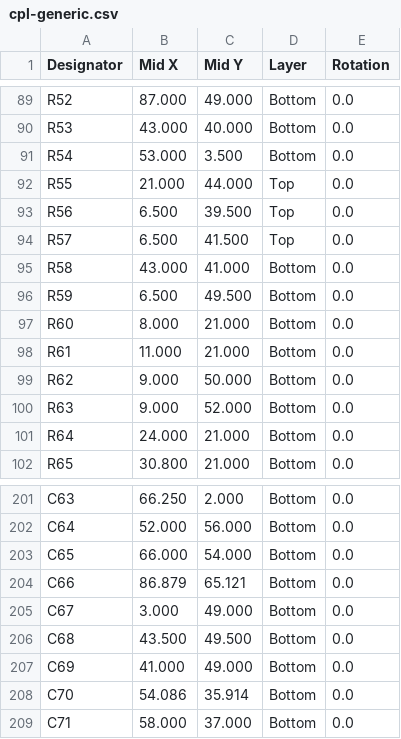
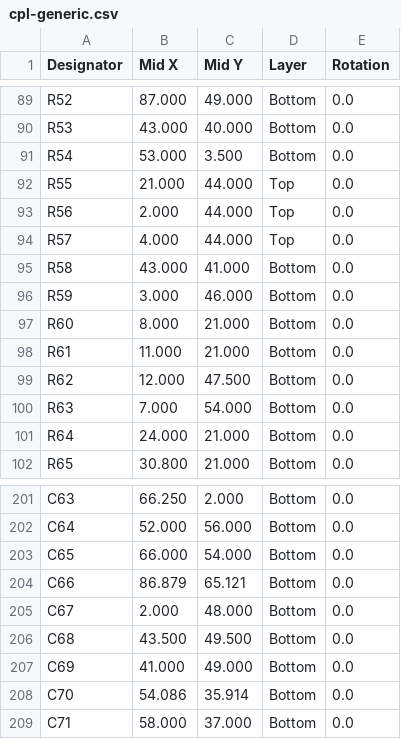
Before and after one commit to Twotoz/OpenPocket, a CSV file: hardware/rev-a/cpl-generic.csv, drawn as a sheet; only a part is shown, gaps mark what is left out.

```diff
--- a/hardware/rev-a/cpl-generic.csv
+++ b/hardware/rev-a/cpl-generic.csv
@@ -92,10 +92,10 @@ R54,53.000,3.500,Bottom,0.0
 R55,21.000,44.000,Top,0.0
-R56,6.500,39.500,Top,0.0
-R57,6.500,41.500,Top,0.0
+R56,2.000,44.000,Top,0.0
+R57,4.000,44.000,Top,0.0
 R58,43.000,41.000,Bottom,0.0
-R59,6.500,49.500,Bottom,0.0
+R59,3.000,46.000,Bottom,0.0
 R60,8.000,21.000,Bottom,0.0
 R61,11.000,21.000,Bottom,0.0
-R62,9.000,50.000,Bottom,0.0
-R63,9.000,52.000,Bottom,0.0
+R62,12.000,47.500,Bottom,0.0
+R63,7.000,54.000,Bottom,0.0
 R64,24.000,21.000,Bottom,0.0
@@ -204,3 +204,3 @@ C65,66.000,54.000,Bottom,0.0
 C66,86.879,65.121,Bottom,0.0
-C67,3.000,49.000,Bottom,0.0
+C67,2.000,48.000,Bottom,0.0
 C68,43.500,49.500,Bottom,0.0
```
Also changed, not shown: hardware/rev-a/bom-generic.csv, hardware/rev-a/bom-jlcpcb.csv, 20 other files.
